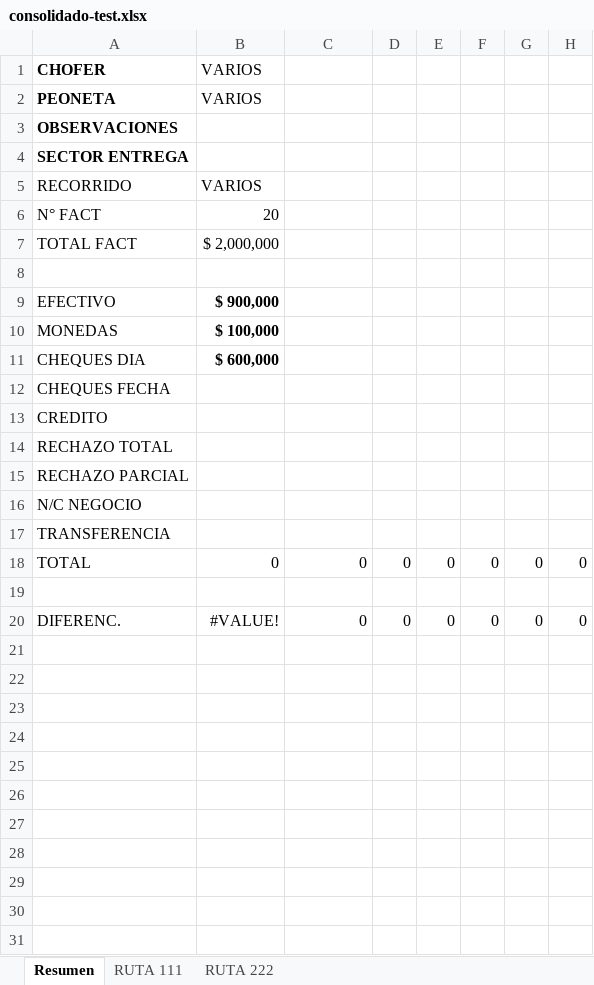
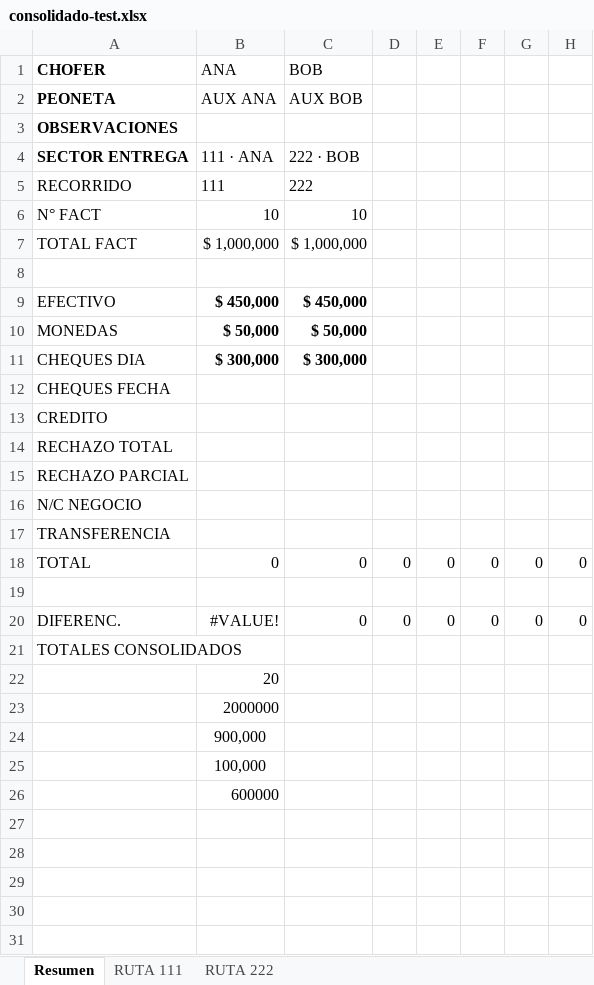
Before and after one commit to estebanrojasc/sephora, an Excel workbook: scripts/.tmp/consolidado-test.xlsx, sheet Resumen, drawn as a sheet; only a part is shown; values as stored, in another font and other column widths than the file's, no borders; charts and pictures not drawn; the diff names each change by its address in the sheet, - before the commit and + after, or states it on an @@ line.

```diff
--- a/scripts/.tmp/consolidado-test.xlsx (sheet Resumen)
+++ b/scripts/.tmp/consolidado-test.xlsx (sheet Resumen)
-B1: VARIOS
+B1: ANA
-C1: (empty)
+C1: BOB
-B2 (ANA): VARIOS
+B2 (ANA): AUX ANA
-C2 (BOB): (empty)
+C2 (BOB): AUX BOB
-B4 (ANA): (empty)
+B4 (ANA): 111 · ANA
-C4 (BOB): (empty)
+C4 (BOB): 222 · BOB
-B5 (ANA): VARIOS
+B5 (ANA): 111
-C5 (BOB): (empty)
+C5 (BOB): 222
-B6 (ANA): 20
+B6 (ANA): 10
-C6 (BOB): (empty)
+C6 (BOB): 10
-B7 (ANA): $ 2,000,000
+B7 (ANA): $ 1,000,000
-C7 (BOB): (empty)
+C7 (BOB): $ 1,000,000
-B9 (ANA): $ 900,000
+B9 (ANA): $ 450,000
-C9 (BOB): (empty)
+C9 (BOB): $ 450,000
-B10 (ANA): $ 100,000
+B10 (ANA): $ 50,000
-C10 (BOB): (empty)
+C10 (BOB): $ 50,000
-B11 (ANA): $ 600,000
+B11 (ANA): $ 300,000
-C11 (BOB): (empty)
+C11 (BOB): $ 300,000
-A21 (CHOFER): (empty)
+A21 (CHOFER): TOTALES CONSOLIDADOS
-B22 (ANA): (empty)
+B22 (ANA): 20
-B23 (ANA): (empty)
+B23 (ANA): 2000000
-B24 (ANA): (empty)
+B24 (ANA): 900,000
-B25 (ANA): (empty)
+B25 (ANA): 100,000
-B26 (ANA): (empty)
+B26 (ANA): 600000
```
Also changed, not shown: 3 other files.
